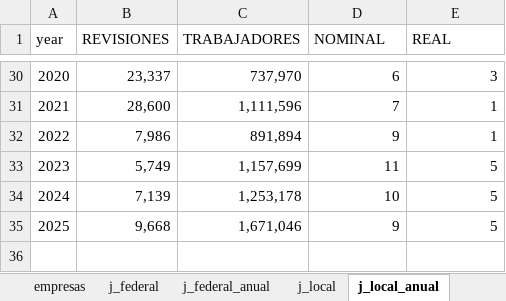
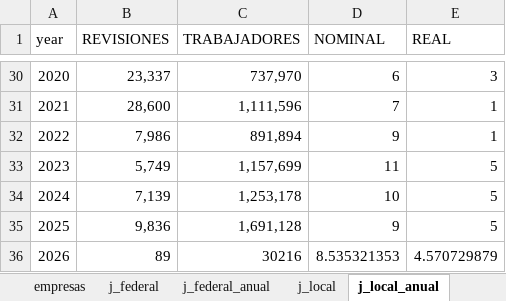
Before and after one commit to hisoto/Negociaci-n-laboral, an Excel workbook: excels/negociaciones_stata.xlsx, sheet j_local_anual, drawn as a sheet; only a part is shown, gaps mark what is left out; values as stored, in another font and other column widths than the file's, no borders; the diff names each change by its address in the sheet, - before the commit and + after, or states it on an @@ line.

```diff
--- a/excels/negociaciones_stata.xlsx (sheet j_local_anual)
+++ b/excels/negociaciones_stata.xlsx (sheet j_local_anual)
-B35 (REVISIONES): 9,668
+B35 (REVISIONES): 9,836
-C35 (TRABAJADORES): 1,671,046
+C35 (TRABAJADORES): 1,691,128
+row 36: 2026 | 89 | 30216 | 8.535321353 | 4.570729879
```
Also changed, not shown: sheet entidad, sheet j_local, sheet empresas, sheet huelgas, sheet j_federal, sheet emplaza, 1 more sheet, excels/5.2.5 Emplazamientos a Huelgas por Entidad Federativa.xlsx, excels/HUELGAS.xlsx, 3 other files.
